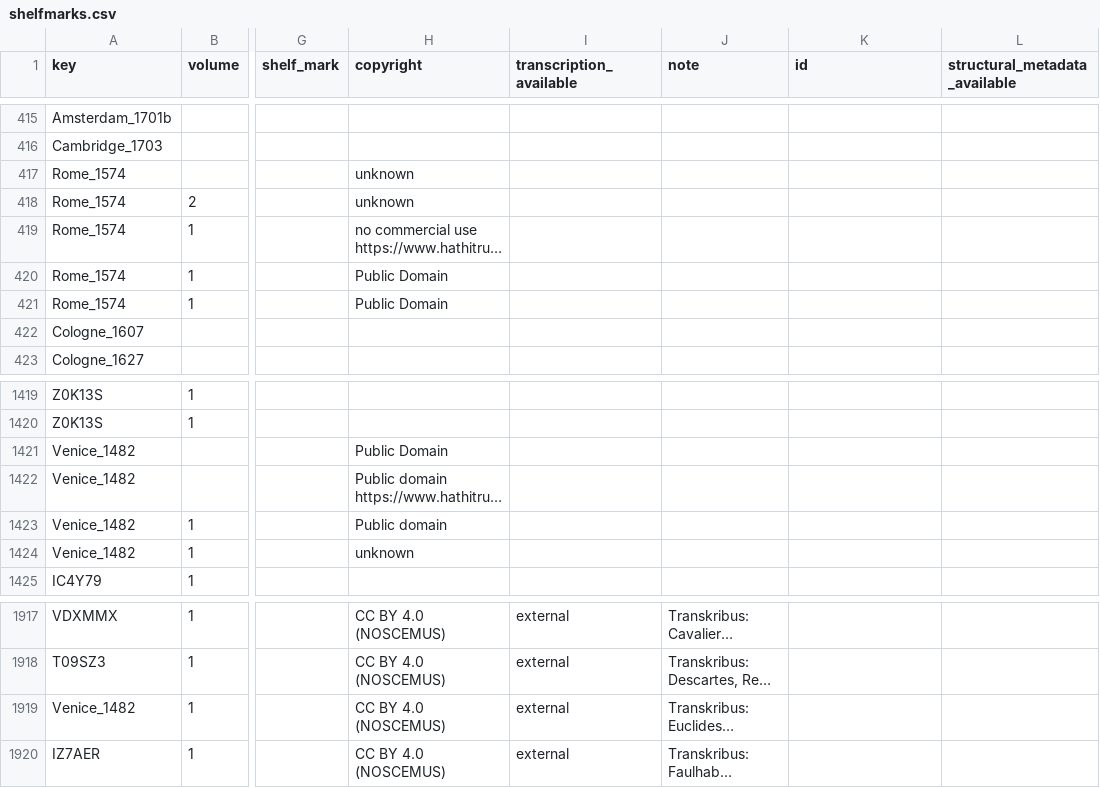
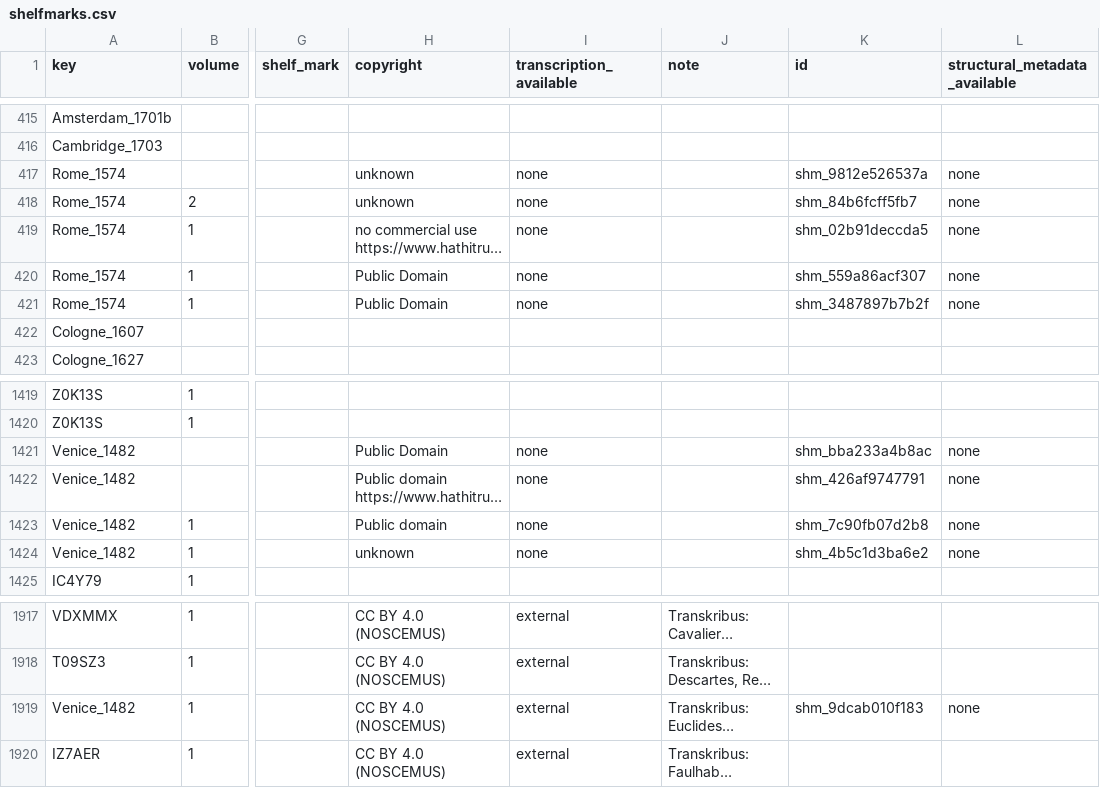
Before and after one commit to Euclides-EM/commentaria-hub, a CSV file: ocrflow/store/items_metadata/shelfmarks.csv, drawn as a sheet; only a part is shown, gaps mark what is left out; long unchanged cells end in …; the diff names each change by its address in the sheet, - before the commit and + after, or states it on an @@ line.

```diff
--- a/ocrflow/store/items_metadata/shelfmarks.csv
+++ b/ocrflow/store/items_metadata/shelfmarks.csv
-I417:I421 (transcription_available): (empty)
+I417:I421 (transcription_available): none
-K417 (id): (empty)
+K417 (id): shm_9812e526537a
-L417:L421 (structural_metadata_available): (empty)
+L417:L421 (structural_metadata_available): none
-K418 (id): (empty)
+K418 (id): shm_84b6fcff5fb7
-K419 (id): (empty)
+K419 (id): shm_02b91deccda5
-K420 (id): (empty)
+K420 (id): shm_559a86acf307
-K421 (id): (empty)
+K421 (id): shm_3487897b7b2f
-I1421:I1424 (transcription_available): (empty)
+I1421:I1424 (transcription_available): none
-K1421 (id): (empty)
+K1421 (id): shm_bba233a4b8ac
-L1421:L1424 (structural_metadata_available): (empty)
+L1421:L1424 (structural_metadata_available): none
-K1422 (id): (empty)
+K1422 (id): shm_426af9747791
-K1423 (id): (empty)
+K1423 (id): shm_7c90fb07d2b8
-K1424 (id): (empty)
+K1424 (id): shm_4b5c1d3ba6e2
-K1919 (id): (empty)
+K1919 (id): shm_9dcab010f183
-L1919 (structural_metadata_available): (empty)
+L1919 (structural_metadata_available): none
```
